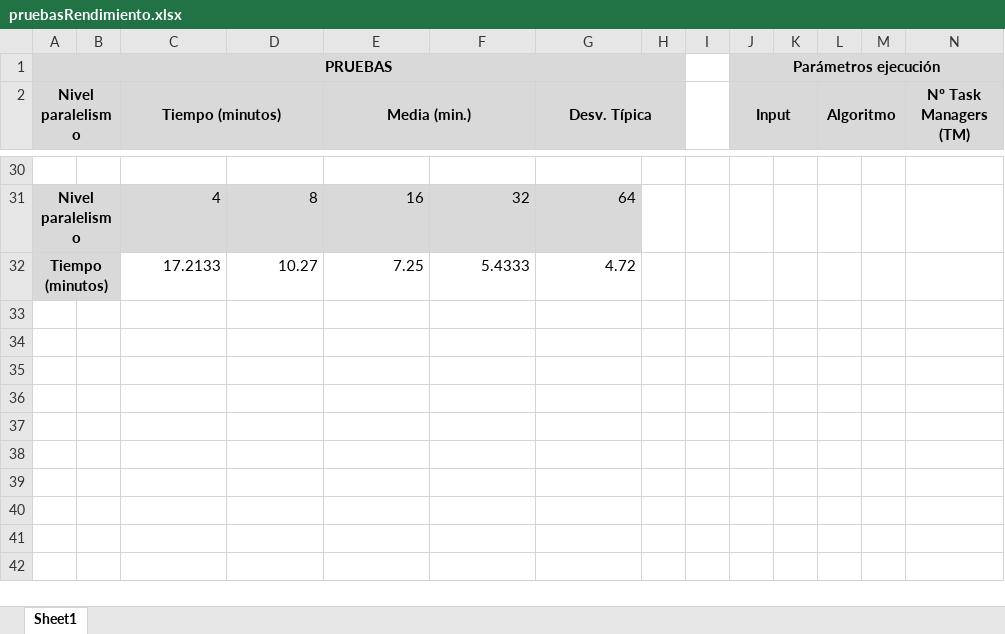
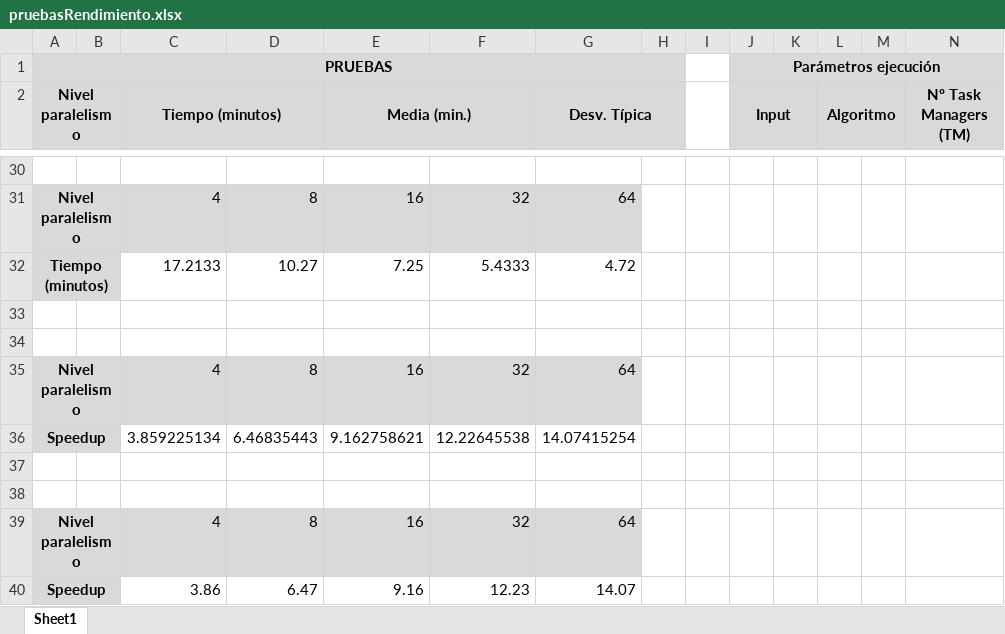
Before and after one commit to silviaralcaraz/FlinkBWA, an Excel workbook: Results/pruebasRendimiento.xlsx, sheet Sheet1, drawn as a sheet; only a part is shown, gaps mark what is left out; values as stored, in another font and other column widths than the file's, no borders; charts and pictures not drawn; rows hold the shown columns only; the diff names each change by its address in the sheet, - before the commit and + after, or states it on an @@ line.

```diff
--- a/Results/pruebasRendimiento.xlsx (sheet Sheet1)
+++ b/Results/pruebasRendimiento.xlsx (sheet Sheet1)
+row 33: (empty)
+row 34: (empty)
+row 35: Nivel paralelismo |  | 4 | 8 | 16 | 32 | 64
+row 36: Speedup |  | 3.859225134 | 6.46835443 | 9.162758621 | 12.22645538 | 14.07415254
+row 37: (empty)
+row 38: (empty)
+row 39: Nivel paralelismo |  | 4 | 8 | 16 | 32 | 64
+row 40: Speedup |  | 3.86 | 6.47 | 9.16 | 12.23 | 14.07
```
Also changed, not shown: charts or pictures, 8 other files.
